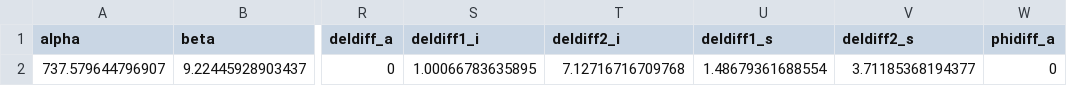
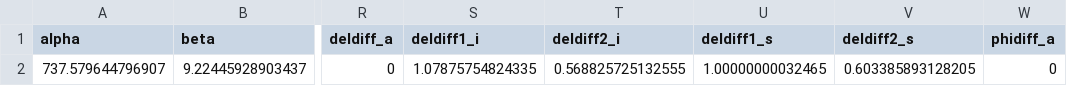
Before and after one commit to hyunseoky9/Hatchery-operation-2, a CSV file: parameterization_hatchery3.1.csv, drawn as a sheet; only a part is shown, gaps mark what is left out; the diff names each change by its address in the sheet, - before the commit and + after, or states it on an @@ line.

Commit message:
parameter changes

```diff
--- a/parameterization_hatchery3.1.csv
+++ b/parameterization_hatchery3.1.csv
-S2 (deldiff1_i): 1.00066783635895
+S2 (deldiff1_i): 1.07875754824335
-T2 (deldiff2_i): 7.12716716709768
+T2 (deldiff2_i): 0.568825725132555
-U2 (deldiff1_s): 1.48679361688554
+U2 (deldiff1_s): 1.00000000032465
-V2 (deldiff2_s): 3.71185368194377
+V2 (deldiff2_s): 0.603385893128205
```
Also changed, not shown: 2 other files.
